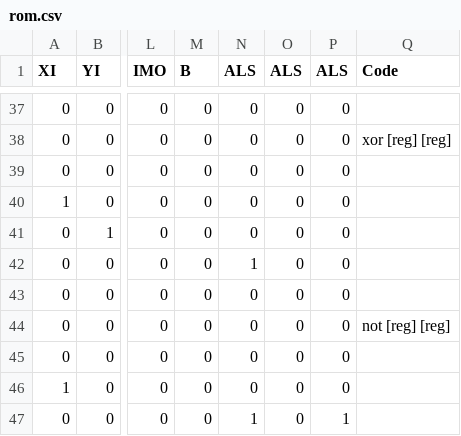
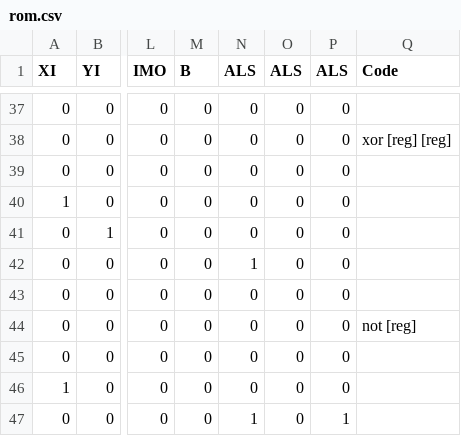
Before and after one commit to Oelin/pix, a CSV file: cu/rom.csv, drawn as a sheet; only a part is shown, gaps mark what is left out; the diff names each change by its address in the sheet, - before the commit and + after, or states it on an @@ line.

Commit message:
Update rom.csv

```diff
--- a/cu/rom.csv
+++ b/cu/rom.csv
-Q44 (Code): not [reg] [reg]
+Q44 (Code): not [reg]
```
